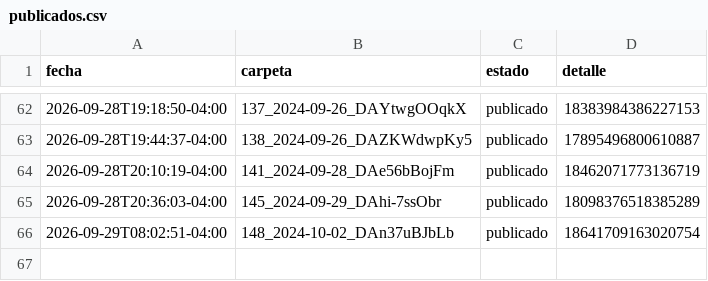
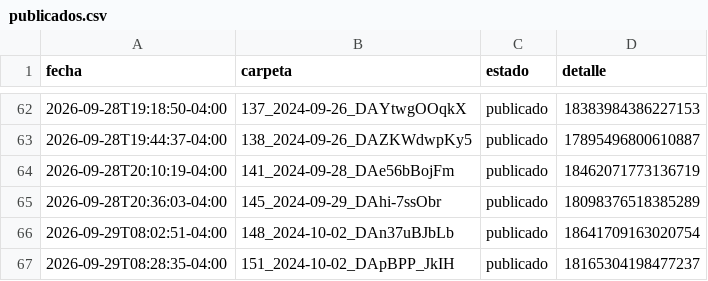
Before and after one commit to brolly30/hatico-reels, a CSV file: publicados.csv, drawn as a sheet; only a part is shown, gaps mark what is left out.

```diff
--- a/publicados.csv
+++ b/publicados.csv
@@ -66 +66,2 @@ fecha,carpeta,estado,detalle
 2026-09-29T08:02:51-04:00,148_2024-10-02_DAn37uBJbLb,publicado,18641709163020754
+2026-09-29T08:28:35-04:00,151_2024-10-02_DApBPP_JkIH,publicado,18165304198477237
```
